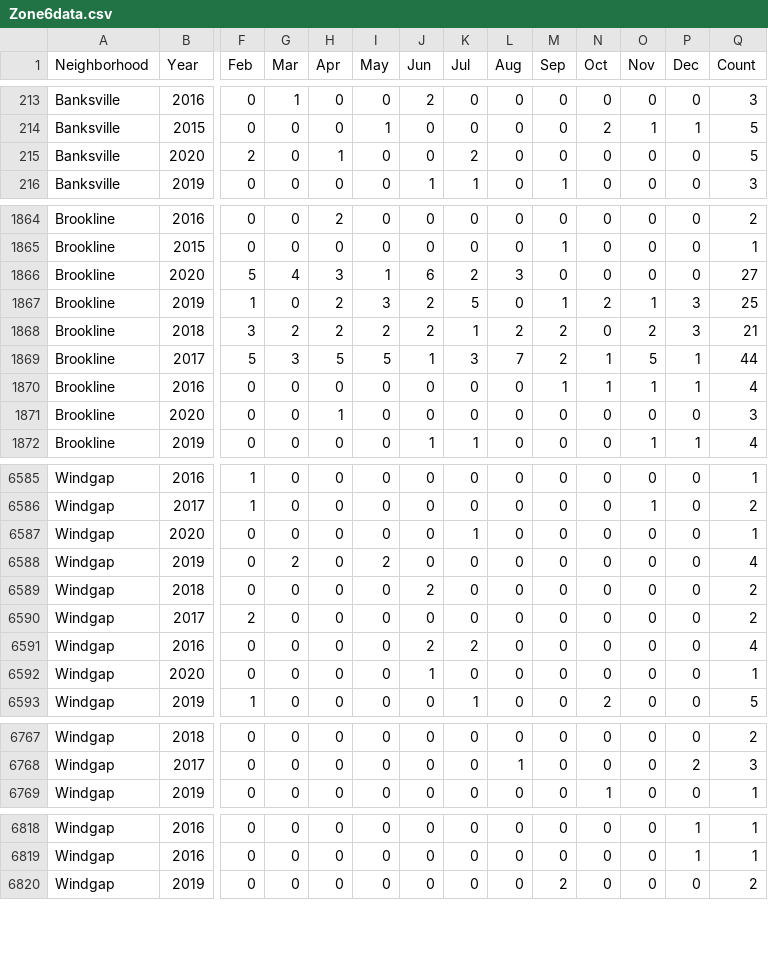
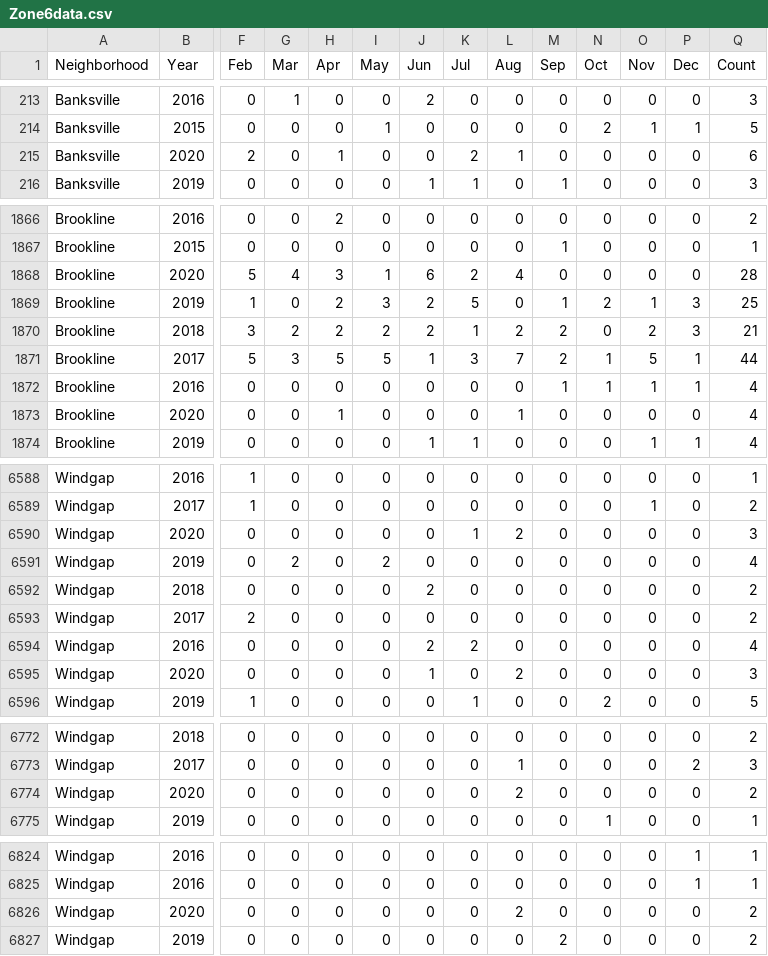
Before and after one commit to mhowe0422/mhowe0422.github.io, a CSV file: Zone6/Zone6data.csv, drawn as a sheet; only a part is shown, gaps mark what is left out; addresses are those after the commit; rows hold the shown columns only; the diff covers the shown part only; the diff names each change by its address in the sheet, - before the commit and + after, or states it on an @@ line.

```diff
--- a/Zone6/Zone6data.csv
+++ b/Zone6/Zone6data.csv
-L215 (Aug): 0
+L215 (Aug): 1
-Q215 (Count): 5
+Q215 (Count): 6
-L1868 (Aug): 3
+L1868 (Aug): 4
-Q1868 (Count): 27
+Q1868 (Count): 28
-L1873 (Aug): 0
+L1873 (Aug): 1
-Q1873 (Count): 3
+Q1873 (Count): 4
-L6590 (Aug): 0
+L6590 (Aug): 2
-Q6590 (Count): 1
+Q6590 (Count): 3
-L6595 (Aug): 0
+L6595 (Aug): 2
-Q6595 (Count): 1
+Q6595 (Count): 3
+row 6774: Windgap | 2020 | 0 | 0 | 0 | 0 | 0 | 0 | 2 | 0 | 0 | 0 | 0 | 2
+row 6826: Windgap | 2020 | 0 | 0 | 0 | 0 | 0 | 0 | 2 | 0 | 0 | 0 | 0 | 2
```
Also changed, not shown: 5 added rows, 6 moved rows and 28 edited cells elsewhere in this file, 1 other file.
